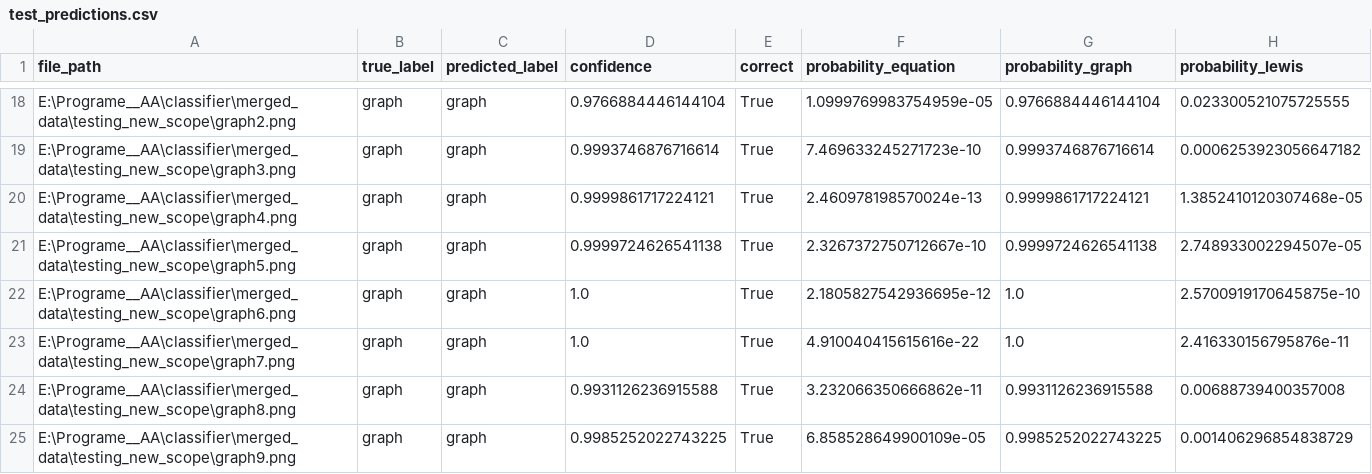
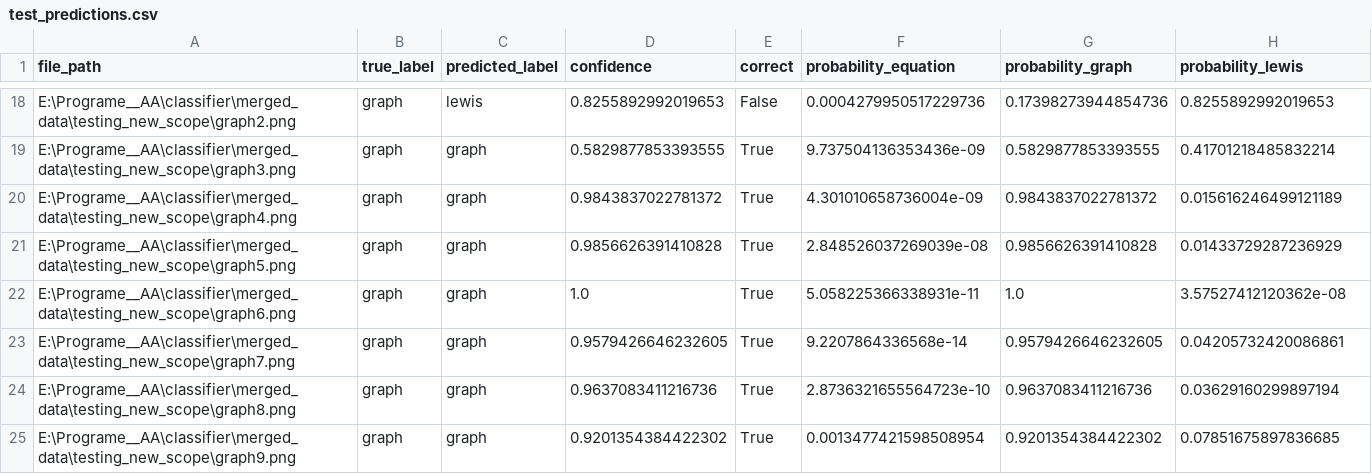
Before and after one commit to lyuuuuY/diagram_classifier, a CSV file: test_results/testing_new_scope/test_predictions.csv, drawn as a sheet; only a part is shown, gaps mark what is left out; the diff covers the shown part only; the diff names each change by its address in the sheet, - before the commit and + after, or states it on an @@ line.

```diff
--- a/test_results/testing_new_scope/test_predictions.csv
+++ b/test_results/testing_new_scope/test_predictions.csv
-C18 (predicted_label): graph
+C18 (predicted_label): lewis
-D18 (confidence): 0.9766884446144104
+D18 (confidence): 0.8255892992019653
-E18 (correct): True
+E18 (correct): False
-F18 (probability_equation): 1.0999769983754959e-05
+F18 (probability_equation): 0.0004279950517229736
-G18 (probability_graph): 0.9766884446144104
+G18 (probability_graph): 0.17398273944854736
-H18 (probability_lewis): 0.023300521075725555
+H18 (probability_lewis): 0.8255892992019653
-D19 (confidence): 0.9993746876716614
+D19 (confidence): 0.5829877853393555
-F19 (probability_equation): 7.469633245271723e-10
+F19 (probability_equation): 9.737504136353436e-09
-G19 (probability_graph): 0.9993746876716614
+G19 (probability_graph): 0.5829877853393555
-H19 (probability_lewis): 0.0006253923056647182
+H19 (probability_lewis): 0.41701218485832214
-D20 (confidence): 0.9999861717224121
+D20 (confidence): 0.9843837022781372
-F20 (probability_equation): 2.460978198570024e-13
+F20 (probability_equation): 4.301010658736004e-09
-G20 (probability_graph): 0.9999861717224121
+G20 (probability_graph): 0.9843837022781372
-H20 (probability_lewis): 1.3852410120307468e-05
+H20 (probability_lewis): 0.015616246499121189
-D21 (confidence): 0.9999724626541138
+D21 (confidence): 0.9856626391410828
-F21 (probability_equation): 2.3267372750712667e-10
+F21 (probability_equation): 2.848526037269039e-08
-G21 (probability_graph): 0.9999724626541138
+G21 (probability_graph): 0.9856626391410828
-H21 (probability_lewis): 2.748933002294507e-05
+H21 (probability_lewis): 0.01433729287236929
-F22 (probability_equation): 2.1805827542936695e-12
+F22 (probability_equation): 5.058225366338931e-11
-H22 (probability_lewis): 2.5700919170645875e-10
+H22 (probability_lewis): 3.57527412120362e-08
-D23 (confidence): 1.0
+D23 (confidence): 0.9579426646232605
-F23 (probability_equation): 4.910040415615616e-22
+F23 (probability_equation): 9.2207864336568e-14
-G23 (probability_graph): 1.0
+G23 (probability_graph): 0.9579426646232605
-H23 (probability_lewis): 2.416330156795876e-11
+H23 (probability_lewis): 0.04205732420086861
-D24 (confidence): 0.9931126236915588
+D24 (confidence): 0.9637083411216736
-F24 (probability_equation): 3.232066350666862e-11
+F24 (probability_equation): 2.8736321655564723e-10
-G24 (probability_graph): 0.9931126236915588
+G24 (probability_graph): 0.9637083411216736
-H24 (probability_lewis): 0.00688739400357008
+H24 (probability_lewis): 0.03629160299897194
-D25 (confidence): 0.9985252022743225
+D25 (confidence): 0.9201354384422302
-F25 (probability_equation): 6.858528649900109e-05
+F25 (probability_equation): 0.0013477421598508954
-G25 (probability_graph): 0.9985252022743225
+G25 (probability_graph): 0.9201354384422302
-H25 (probability_lewis): 0.001406296854838729
+H25 (probability_lewis): 0.07851675897836685
```
Also changed, not shown: 1 added row, 1 removed row and 100 edited cells elsewhere in this file, test_results/testing/test_predictions.csv, training_results/grid_search_results.csv, 29 other files.
